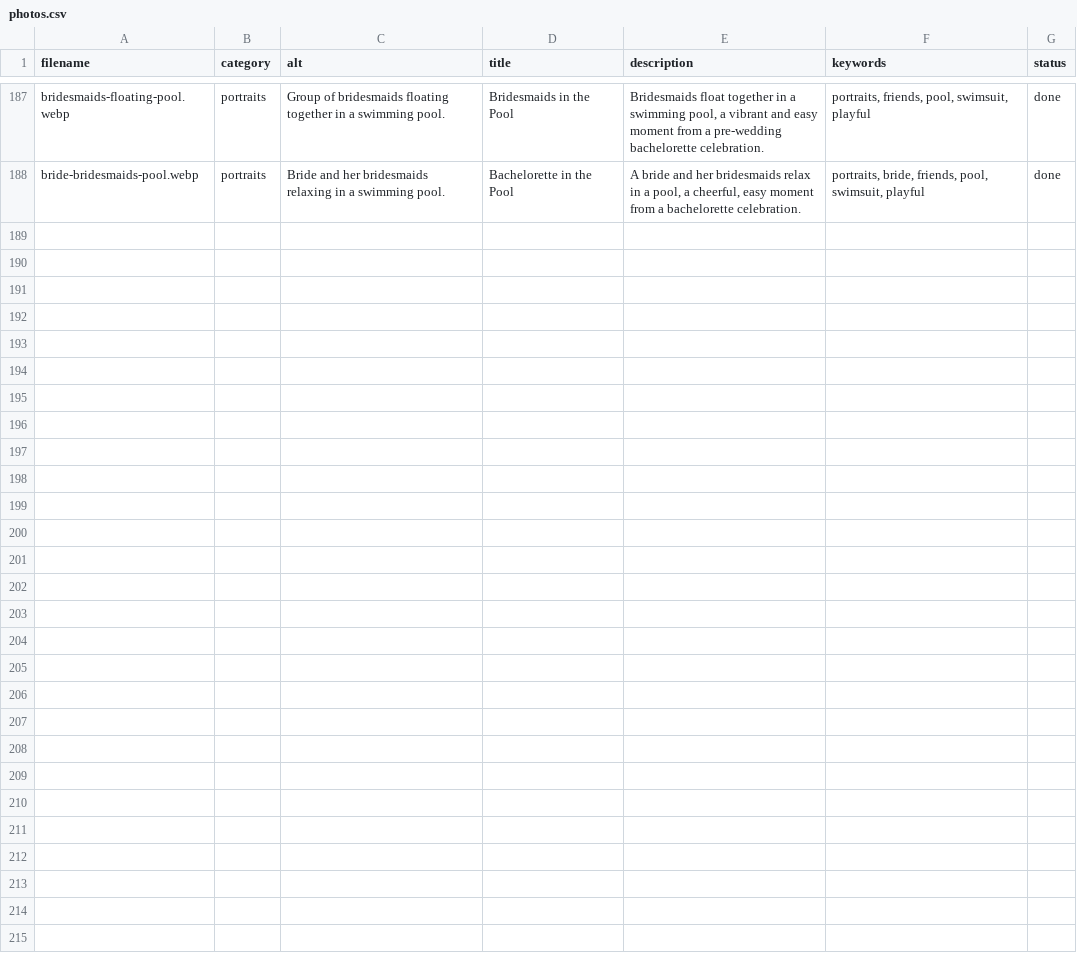
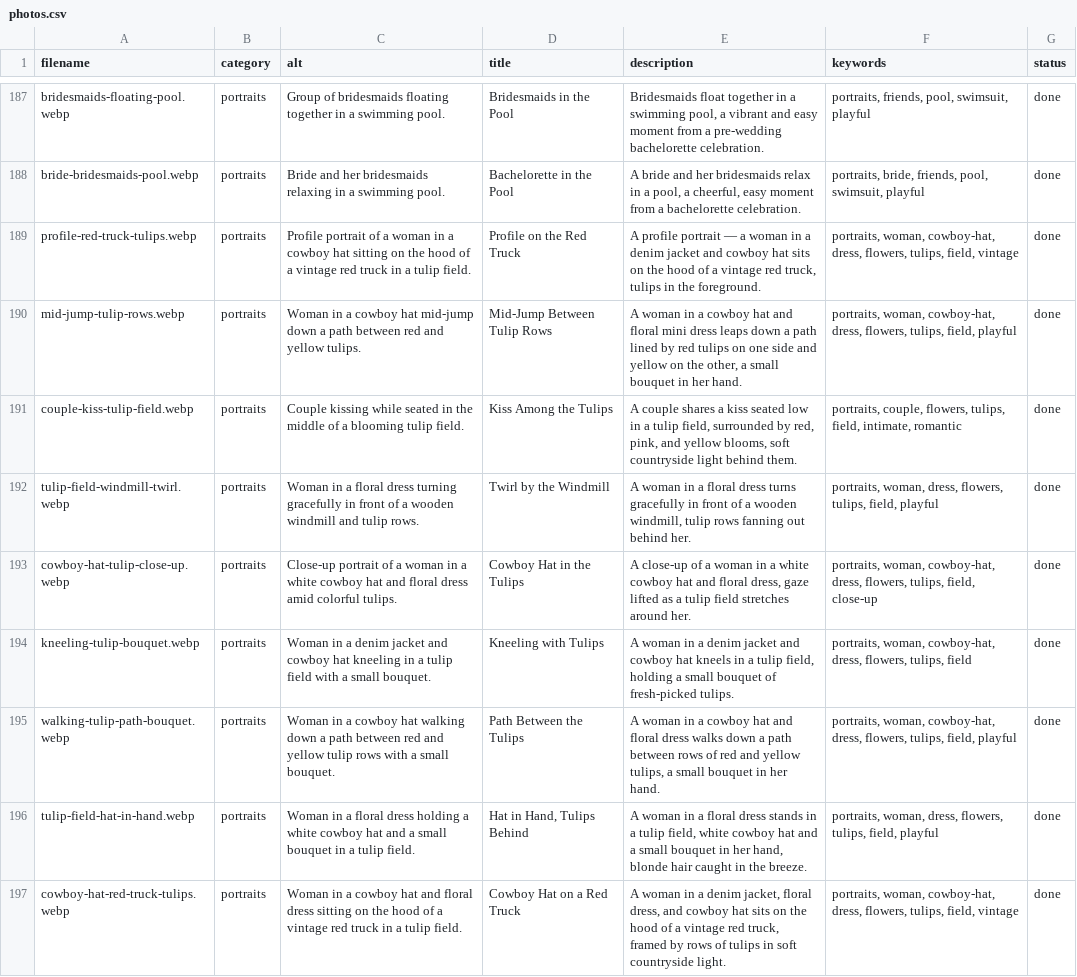
Before and after one commit to agerzon21/veronica-website, a CSV file: src/data/photos.csv, drawn as a sheet; only a part is shown, gaps mark what is left out; the diff names each change by its address in the sheet, - before the commit and + after, or states it on an @@ line.

```diff
--- a/src/data/photos.csv
+++ b/src/data/photos.csv
+row 189: profile-red-truck-tulips.webp | portraits | Profile portrait of a woman in a cowboy hat sitting on the hood of a vintage red truck in a tulip field. | Profile on the Red Truck | A profile portrait — a woman in a denim jacket and cowboy hat sits on the hood of a vintage red truck, tulips in the foreground. | portraits, woman, cowboy-hat, dress, flowers, tulips, field, vintage | done
+row 190: mid-jump-tulip-rows.webp | portraits | Woman in a cowboy hat mid-jump down a path between red and yellow tulips. | Mid-Jump Between Tulip Rows | A woman in a cowboy hat and floral mini dress leaps down a path lined by red tulips on one side and yellow on the other, a small bouquet in her hand. | portraits, woman, cowboy-hat, dress, flowers, tulips, field, playful | done
+row 191: couple-kiss-tulip-field.webp | portraits | Couple kissing while seated in the middle of a blooming tulip field. | Kiss Among the Tulips | A couple shares a kiss seated low in a tulip field, surrounded by red, pink, and yellow blooms, soft countryside light behind them. | portraits, couple, flowers, tulips, field, intimate, romantic | done
+row 192: tulip-field-windmill-twirl.webp | portraits | Woman in a floral dress turning gracefully in front of a wooden windmill and tulip rows. | Twirl by the Windmill | A woman in a floral dress turns gracefully in front of a wooden windmill, tulip rows fanning out behind her. | portraits, woman, dress, flowers, tulips, field, playful | done
+row 193: cowboy-hat-tulip-close-up.webp | portraits | Close-up portrait of a woman in a white cowboy hat and floral dress amid colorful tulips. | Cowboy Hat in the Tulips | A close-up of a woman in a white cowboy hat and floral dress, gaze lifted as a tulip field stretches around her. | portraits, woman, cowboy-hat, dress, flowers, tulips, field, close-up | done
+row 194: kneeling-tulip-bouquet.webp | portraits | Woman in a denim jacket and cowboy hat kneeling in a tulip field with a small bouquet. | Kneeling with Tulips | A woman in a denim jacket and cowboy hat kneels in a tulip field, holding a small bouquet of fresh-picked tulips. | portraits, woman, cowboy-hat, dress, flowers, tulips, field | done
+row 195: walking-tulip-path-bouquet.webp | portraits | Woman in a cowboy hat walking down a path between red and yellow tulip rows with a small bouquet. | Path Between the Tulips | A woman in a cowboy hat and floral dress walks down a path between rows of red and yellow tulips, a small bouquet in her hand. | portraits, woman, cowboy-hat, dress, flowers, tulips, field, playful | done
+row 196: tulip-field-hat-in-hand.webp | portraits | Woman in a floral dress holding a white cowboy hat and a small bouquet in a tulip field. | Hat in Hand, Tulips Behind | A woman in a floral dress stands in a tulip field, white cowboy hat and a small bouquet in her hand, blonde hair caught in the breeze. | portraits, woman, dress, flowers, tulips, field, playful | done
+row 197: cowboy-hat-red-truck-tulips.webp | portraits | Woman in a cowboy hat and floral dress sitting on the hood of a vintage red truck in a tulip field. | Cowboy Hat on a Red Truck | A woman in a denim jacket, floral dress, and cowboy hat sits on the hood of a vintage red truck, framed by rows of tulips in soft countryside light. | portraits, woman, cowboy-hat, dress, flowers, tulips, field, vintage | done
```
Also changed, not shown: 11 other files.
